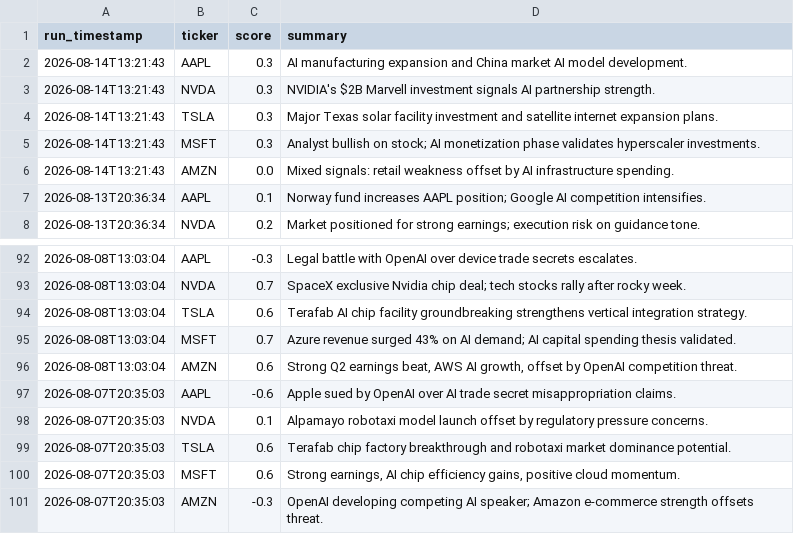
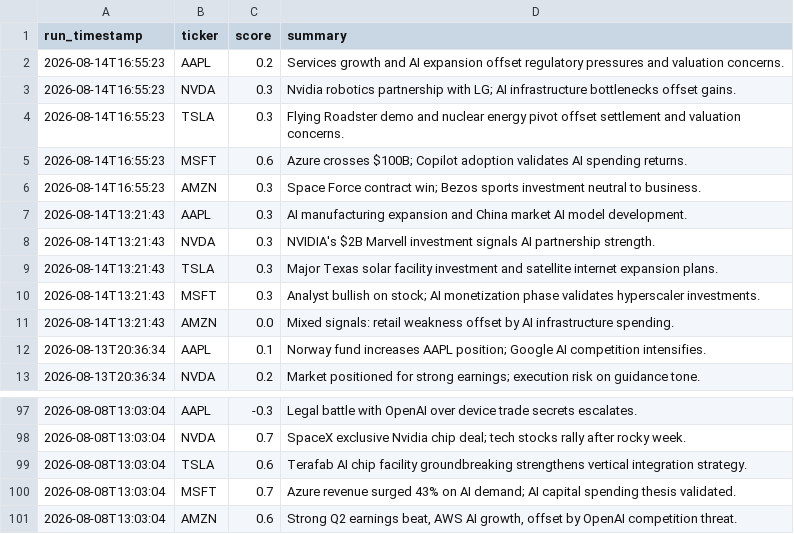
Before and after one commit to williamabrams88-hub/finance---investment-orchestrator, a CSV file: stock-sentiment/reports/scores.csv, drawn as a sheet; only a part is shown, gaps mark what is left out; removed rows and columns are numbered as before the commit, all else as after; the diff names each change by its address in the sheet, - before the commit and + after, or states it on an @@ line.

```diff
--- a/stock-sentiment/reports/scores.csv
+++ b/stock-sentiment/reports/scores.csv
+row 2: 2026-08-14T16:55:23 | AAPL | 0.2 | Services growth and AI expansion offset regulatory pressures and valuation concerns.
+row 3: 2026-08-14T16:55:23 | NVDA | 0.3 | Nvidia robotics partnership with LG; AI infrastructure bottlenecks offset gains.
+row 4: 2026-08-14T16:55:23 | TSLA | 0.3 | Flying Roadster demo and nuclear energy pivot offset settlement and valuation concerns.
+row 5: 2026-08-14T16:55:23 | MSFT | 0.6 | Azure crosses $100B; Copilot adoption validates AI spending returns.
+row 6: 2026-08-14T16:55:23 | AMZN | 0.3 | Space Force contract win; Bezos sports investment neutral to business.
-row 97: 2026-08-07T20:35:03 | AAPL | -0.6 | Apple sued by OpenAI over AI trade secret misappropriation claims.
-row 98: 2026-08-07T20:35:03 | NVDA | 0.1 | Alpamayo robotaxi model launch offset by regulatory pressure concerns.
-row 99: 2026-08-07T20:35:03 | TSLA | 0.6 | Terafab chip factory breakthrough and robotaxi market dominance potential.
-row 100: 2026-08-07T20:35:03 | MSFT | 0.6 | Strong earnings, AI chip efficiency gains, positive cloud momentum.
-row 101: 2026-08-07T20:35:03 | AMZN | -0.3 | OpenAI developing competing AI speaker; Amazon e-commerce strength offsets threat.
```
Also changed, not shown: 1 other file.
